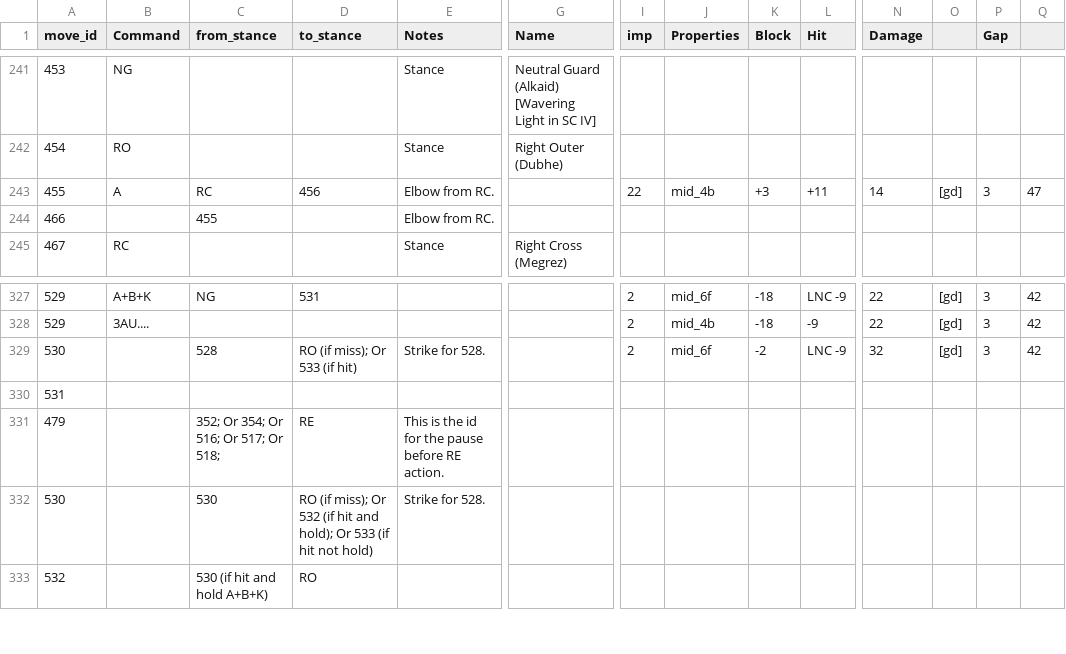
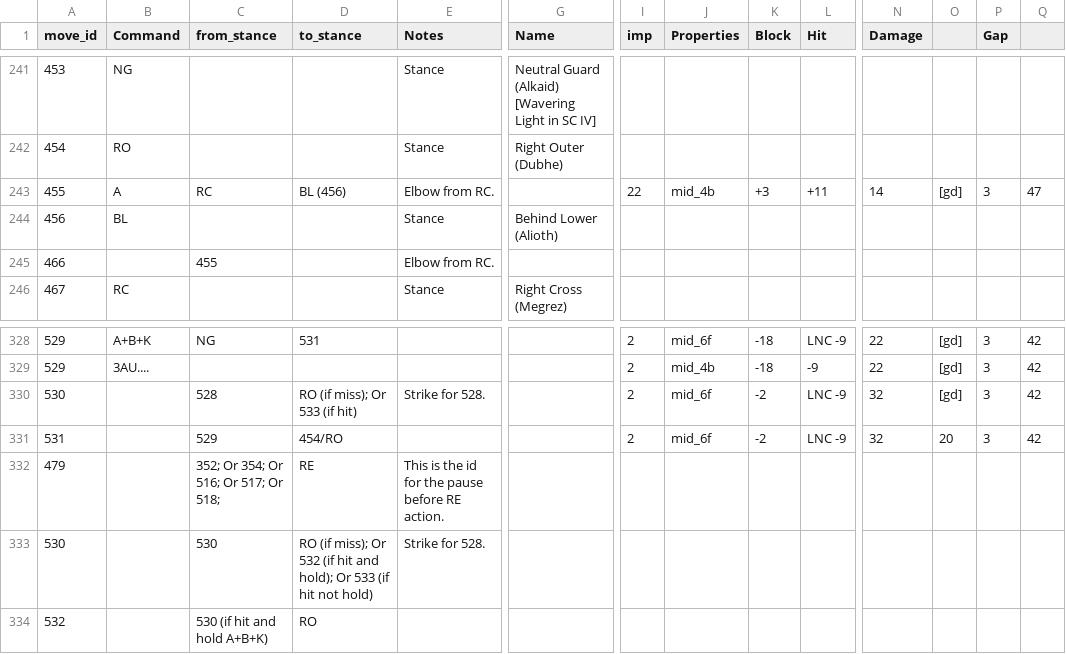
Before and after one commit to jsandvik/berserker-science, a CSV file: sc_guide/frame_data/Maxi.csv, drawn as a sheet; only a part is shown, gaps mark what is left out; removed rows and columns are numbered as before the commit, all else as after; rows hold the shown columns only; the diff names each change by its address in the sheet, - before the commit and + after, or states it on an @@ line.

Commit message:
minor changes

```diff
--- a/sc_guide/frame_data/Maxi.csv
+++ b/sc_guide/frame_data/Maxi.csv
-D243 (to_stance): 456
+D243 (to_stance): BL (456)
+row 244: 456 | BL |  |  | Stance | Behind Lower (Alioth)
-row 330: 531
+row 331: 531 |  | 529 | 454/RO |  |  | 2 | mid_6f | -2 | LNC -9 | 32 | 20 | 3 | 42
```
